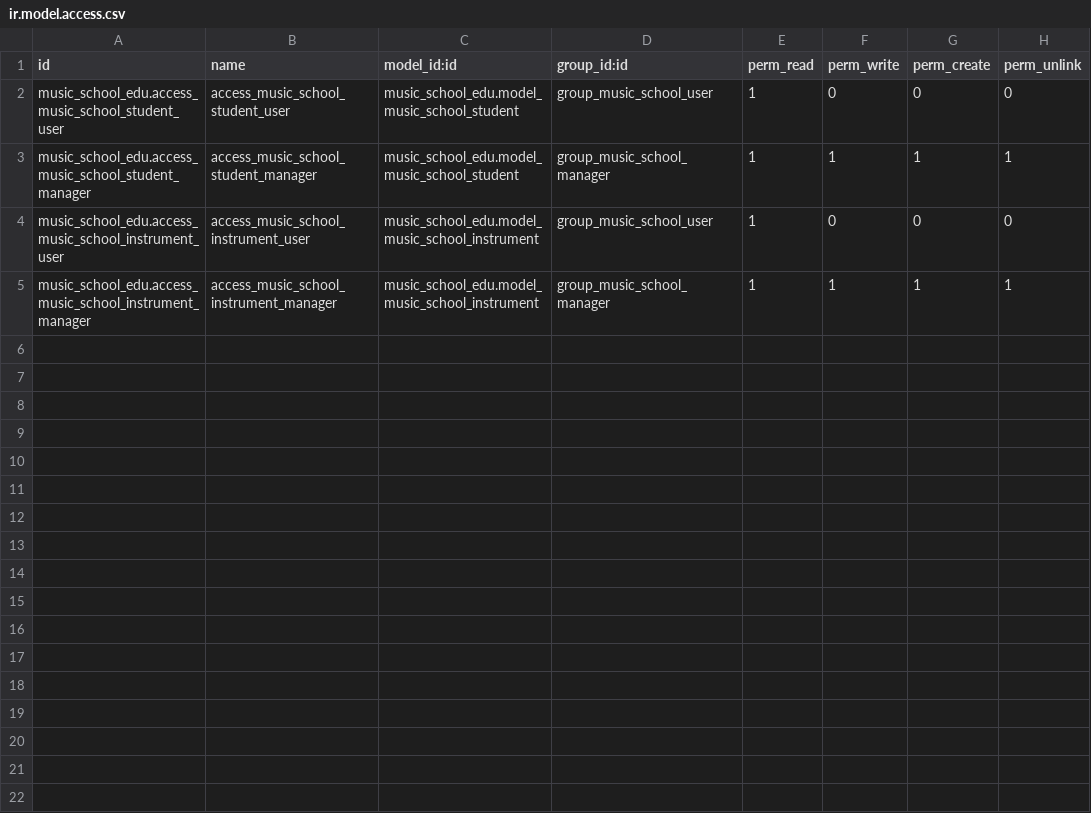
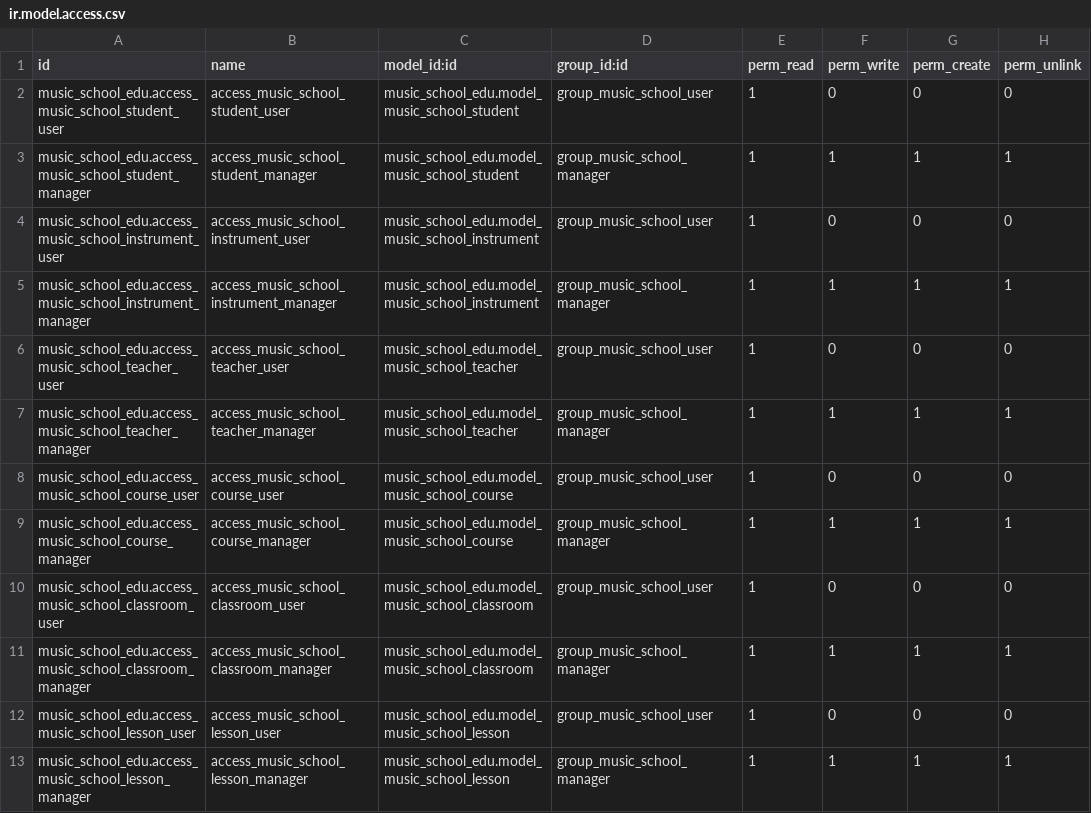
Before and after one commit to nachoserra-domatix/cursoaeodoo2025, a CSV file: music_school_edu/security/ir.model.access.csv, drawn as a sheet.

Commit message:
[add] add new models,views,tutoria2semana

```diff
--- a/music_school_edu/security/ir.model.access.csv
+++ b/music_school_edu/security/ir.model.access.csv
@@ -5 +5,9 @@ music_school_edu.access_music_school_instrument_user,access_music_school_instrum
 music_school_edu.access_music_school_instrument_manager,access_music_school_instrument_manager,music_school_edu.model_music_school_instrument,group_music_school_manager,1,1,1,1
+music_school_edu.access_music_school_teacher_user,access_music_school_teacher_user,music_school_edu.model_music_school_teacher,group_music_school_user,1,0,0,0
+music_school_edu.access_music_school_teacher_manager,access_music_school_teacher_manager,music_school_edu.model_music_school_teacher,group_music_school_manager,1,1,1,1
+music_school_edu.access_music_school_course_user,access_music_school_course_user,music_school_edu.model_music_school_course,group_music_school_user,1,0,0,0
+music_school_edu.access_music_school_course_manager,access_music_school_course_manager,music_school_edu.model_music_school_course,group_music_school_manager,1,1,1,1
+music_school_edu.access_music_school_classroom_user,access_music_school_classroom_user,music_school_edu.model_music_school_classroom,group_music_school_user,1,0,0,0
+music_school_edu.access_music_school_classroom_manager,access_music_school_classroom_manager,music_school_edu.model_music_school_classroom,group_music_school_manager,1,1,1,1
+music_school_edu.access_music_school_lesson_user,access_music_school_lesson_user,music_school_edu.model_music_school_lesson,group_music_school_user,1,0,0,0
+music_school_edu.access_music_school_lesson_manager,access_music_school_lesson_manager,music_school_edu.model_music_school_lesson,group_music_school_manager,1,1,1,1
```
Also changed, not shown: 16 other files.
